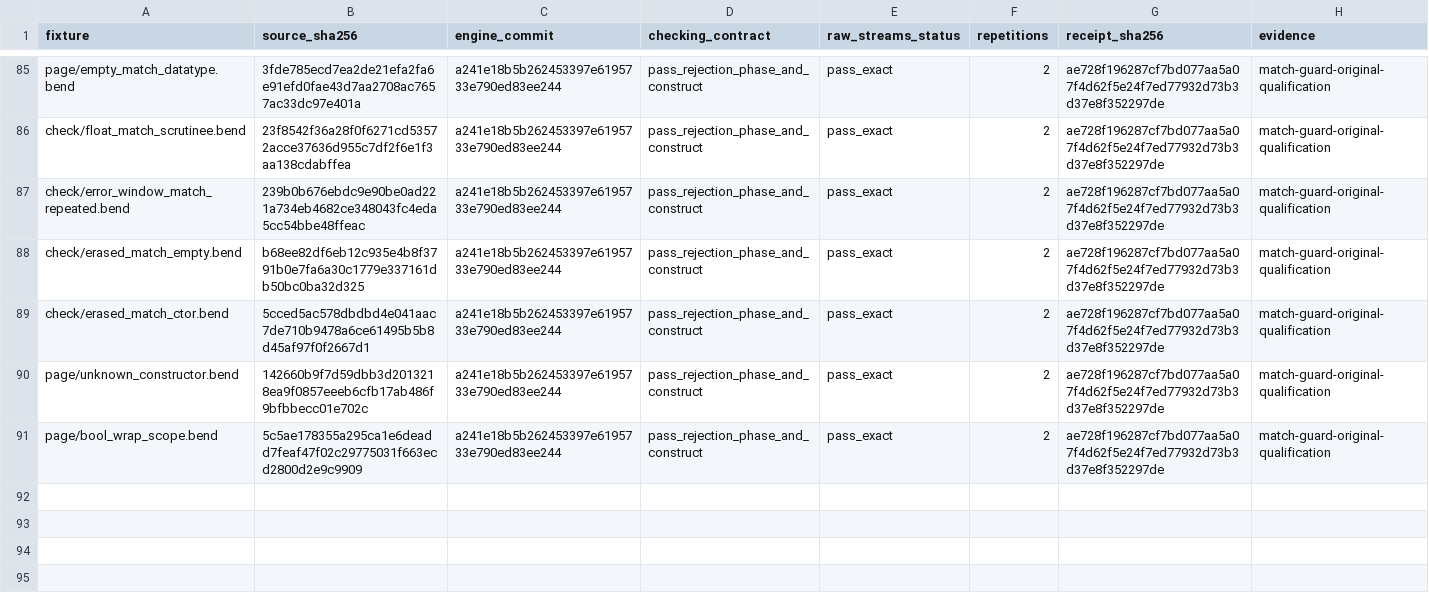
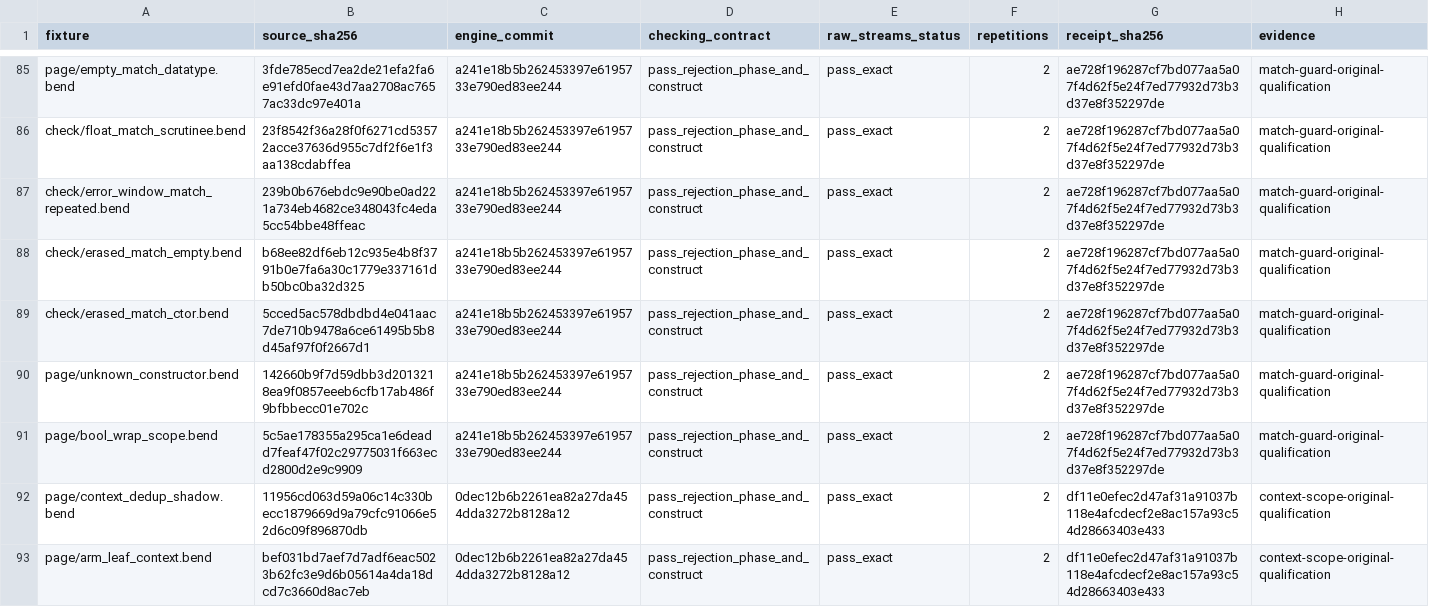
Before and after one commit to TeamDman/teamy-bend, a CSV file: docs/cpu-checking-evidence.csv, drawn as a sheet; only a part is shown, gaps mark what is left out.

Commit message:
docs: record contextual scope fix and blocked normalization evidence

```diff
--- a/docs/cpu-checking-evidence.csv
+++ b/docs/cpu-checking-evidence.csv
@@ -91 +91,3 @@ page/unknown_constructor.bend,142660b9f7d59dbb3d2013218ea9f0857eeeb6cfb17ab486f9
 page/bool_wrap_scope.bend,5c5ae178355a295ca1e6deadd7feaf47f02c29775031f663ecd2800d2e9c9909,a241e18b5b262453397e6195733e790ed83ee244,pass_rejection_phase_and_construct,pass_exact,2,ae728f196287cf7bd077aa5a07f4d62f5e24f7ed77932d73b3d37e8f352297de,match-guard-original-qualification
+page/context_dedup_shadow.bend,11956cd063d59a06c14c330becc1879669d9a79cfc91066e52d6c09f896870db,0dec12b6b2261ea82a27da454dda3272b8128a12,pass_rejection_phase_and_construct,pass_exact,2,df11e0efec2d47af31a91037b118e4afcdecf2e8ac157a93c54d28663403e433,context-scope-original-qualification
+page/arm_leaf_context.bend,bef031bd7aef7d7adf6eac5023b62fc3e9d6b05614a4da18dcd7c3660d8ac7eb,0dec12b6b2261ea82a27da454dda3272b8128a12,pass_rejection_phase_and_construct,pass_exact,2,df11e0efec2d47af31a91037b118e4afcdecf2e8ac157a93c54d28663403e433,context-scope-original-qualification
```
Also changed, not shown: 4 other files.
